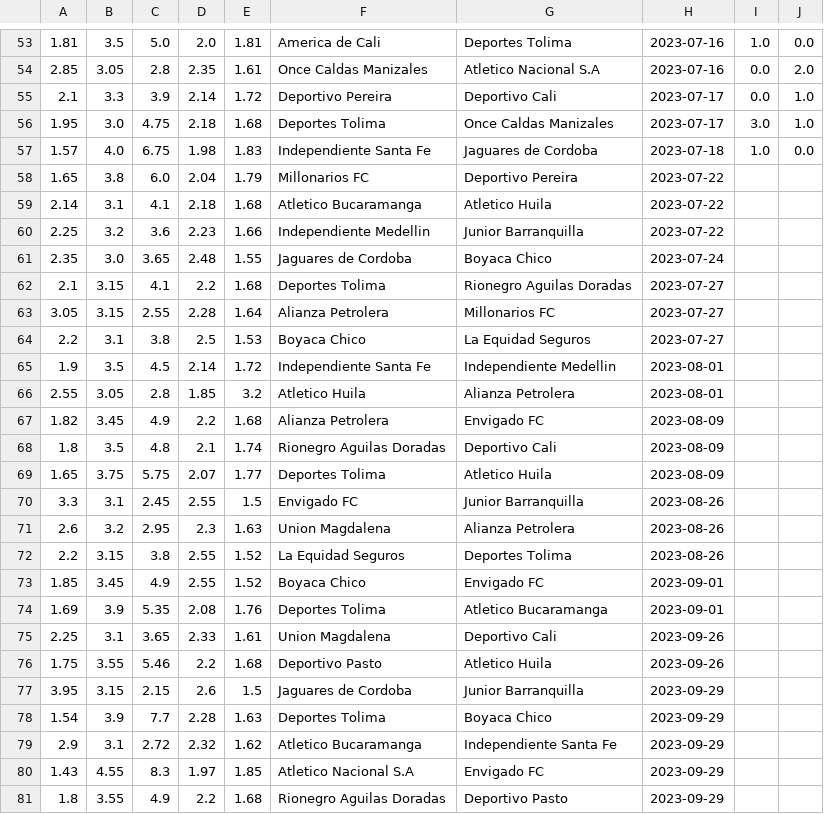
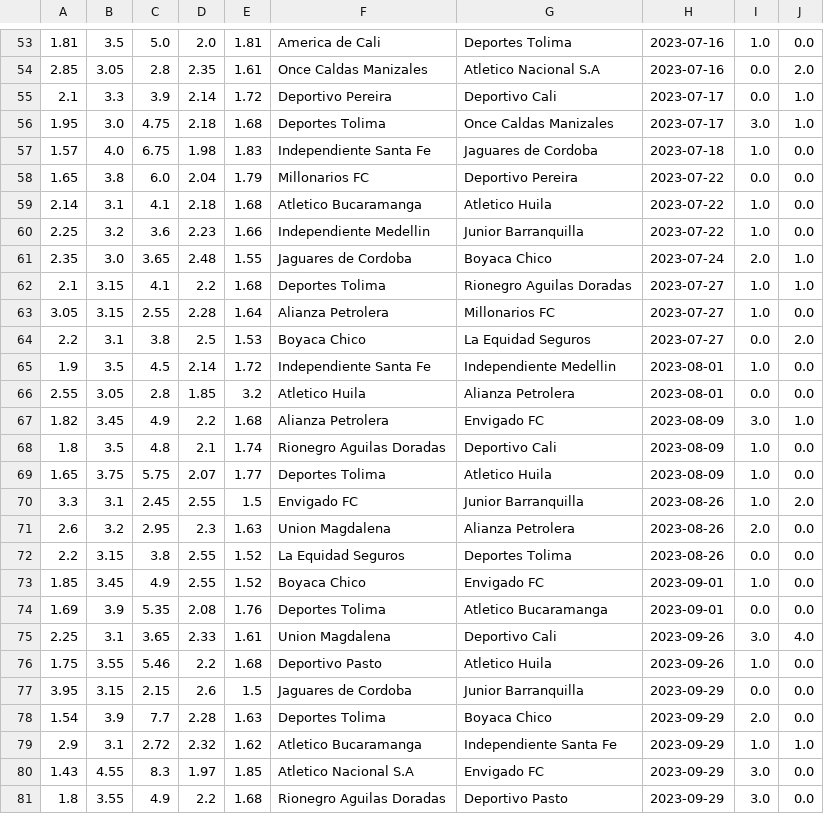
Before and after one commit to juansaga/proyecto_sata, a CSV file: datos.csv, drawn as a sheet; only a part is shown, gaps mark what is left out; the diff covers the shown part only.

```diff
--- a/datos.csv
+++ b/datos.csv
@@ -57,25 +57,25 @@
 1.57,4.0,6.75,1.98,1.83,Independiente Santa Fe,Jaguares de Cordoba,2023-07-18,1.0,0.0
-1.65,3.8,6.0,2.04,1.79,Millonarios FC,Deportivo Pereira,2023-07-22,,
-2.14,3.1,4.1,2.18,1.68,Atletico Bucaramanga,Atletico Huila,2023-07-22,,
-2.25,3.2,3.6,2.23,1.66,Independiente Medellin,Junior Barranquilla,2023-07-22,,
-2.35,3.0,3.65,2.48,1.55,Jaguares de Cordoba,Boyaca Chico,2023-07-24,,
-2.1,3.15,4.1,2.2,1.68,Deportes Tolima,Rionegro Aguilas Doradas,2023-07-27,,
-3.05,3.15,2.55,2.28,1.64,Alianza Petrolera,Millonarios FC,2023-07-27,,
-2.2,3.1,3.8,2.5,1.53,Boyaca Chico,La Equidad Seguros,2023-07-27,,
-1.9,3.5,4.5,2.14,1.72,Independiente Santa Fe,Independiente Medellin,2023-08-01,,
-2.55,3.05,2.8,1.85,3.2,Atletico Huila,Alianza Petrolera,2023-08-01,,
-1.82,3.45,4.9,2.2,1.68,Alianza Petrolera,Envigado FC,2023-08-09,,
-1.8,3.5,4.8,2.1,1.74,Rionegro Aguilas Doradas,Deportivo Cali,2023-08-09,,
-1.65,3.75,5.75,2.07,1.77,Deportes Tolima,Atletico Huila,2023-08-09,,
-3.3,3.1,2.45,2.55,1.5,Envigado FC,Junior Barranquilla,2023-08-26,,
-2.6,3.2,2.95,2.3,1.63,Union Magdalena,Alianza Petrolera,2023-08-26,,
-2.2,3.15,3.8,2.55,1.52,La Equidad Seguros,Deportes Tolima,2023-08-26,,
-1.85,3.45,4.9,2.55,1.52,Boyaca Chico,Envigado FC,2023-09-01,,
-1.69,3.9,5.35,2.08,1.76,Deportes Tolima,Atletico Bucaramanga,2023-09-01,,
-2.25,3.1,3.65,2.33,1.61,Union Magdalena,Deportivo Cali,2023-09-26,,
-1.75,3.55,5.46,2.2,1.68,Deportivo Pasto,Atletico Huila,2023-09-26,,
-3.95,3.15,2.15,2.6,1.5,Jaguares de Cordoba,Junior Barranquilla,2023-09-29,,
-1.54,3.9,7.7,2.28,1.63,Deportes Tolima,Boyaca Chico,2023-09-29,,
-2.9,3.1,2.72,2.32,1.62,Atletico Bucaramanga,Independiente Santa Fe,2023-09-29,,
-1.43,4.55,8.3,1.97,1.85,Atletico Nacional S.A,Envigado FC,2023-09-29,,
-1.8,3.55,4.9,2.2,1.68,Rionegro Aguilas Doradas,Deportivo Pasto,2023-09-29,,
+1.65,3.8,6.0,2.04,1.79,Millonarios FC,Deportivo Pereira,2023-07-22,0.0,0.0
+2.14,3.1,4.1,2.18,1.68,Atletico Bucaramanga,Atletico Huila,2023-07-22,1.0,0.0
+2.25,3.2,3.6,2.23,1.66,Independiente Medellin,Junior Barranquilla,2023-07-22,1.0,0.0
+2.35,3.0,3.65,2.48,1.55,Jaguares de Cordoba,Boyaca Chico,2023-07-24,2.0,1.0
+2.1,3.15,4.1,2.2,1.68,Deportes Tolima,Rionegro Aguilas Doradas,2023-07-27,1.0,1.0
+3.05,3.15,2.55,2.28,1.64,Alianza Petrolera,Millonarios FC,2023-07-27,1.0,0.0
+2.2,3.1,3.8,2.5,1.53,Boyaca Chico,La Equidad Seguros,2023-07-27,0.0,2.0
+1.9,3.5,4.5,2.14,1.72,Independiente Santa Fe,Independiente Medellin,2023-08-01,1.0,0.0
+2.55,3.05,2.8,1.85,3.2,Atletico Huila,Alianza Petrolera,2023-08-01,0.0,0.0
+1.82,3.45,4.9,2.2,1.68,Alianza Petrolera,Envigado FC,2023-08-09,3.0,1.0
+1.8,3.5,4.8,2.1,1.74,Rionegro Aguilas Doradas,Deportivo Cali,2023-08-09,1.0,0.0
+1.65,3.75,5.75,2.07,1.77,Deportes Tolima,Atletico Huila,2023-08-09,1.0,0.0
+3.3,3.1,2.45,2.55,1.5,Envigado FC,Junior Barranquilla,2023-08-26,1.0,2.0
+2.6,3.2,2.95,2.3,1.63,Union Magdalena,Alianza Petrolera,2023-08-26,2.0,0.0
+2.2,3.15,3.8,2.55,1.52,La Equidad Seguros,Deportes Tolima,2023-08-26,0.0,0.0
+1.85,3.45,4.9,2.55,1.52,Boyaca Chico,Envigado FC,2023-09-01,1.0,0.0
+1.69,3.9,5.35,2.08,1.76,Deportes Tolima,Atletico Bucaramanga,2023-09-01,0.0,0.0
+2.25,3.1,3.65,2.33,1.61,Union Magdalena,Deportivo Cali,2023-09-26,3.0,4.0
+1.75,3.55,5.46,2.2,1.68,Deportivo Pasto,Atletico Huila,2023-09-26,1.0,0.0
+3.95,3.15,2.15,2.6,1.5,Jaguares de Cordoba,Junior Barranquilla,2023-09-29,0.0,0.0
+1.54,3.9,7.7,2.28,1.63,Deportes Tolima,Boyaca Chico,2023-09-29,2.0,0.0
+2.9,3.1,2.72,2.32,1.62,Atletico Bucaramanga,Independiente Santa Fe,2023-09-29,1.0,1.0
+1.43,4.55,8.3,1.97,1.85,Atletico Nacional S.A,Envigado FC,2023-09-29,3.0,0.0
+1.8,3.55,4.9,2.2,1.68,Rionegro Aguilas Doradas,Deportivo Pasto,2023-09-29,3.0,0.0
```
Also changed, not shown: 28 edited cells elsewhere in this file, 1 other file.
